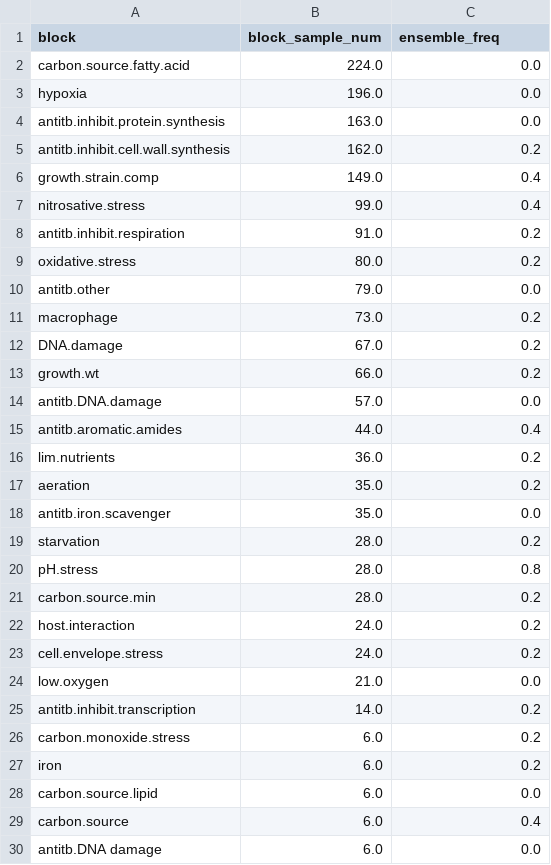
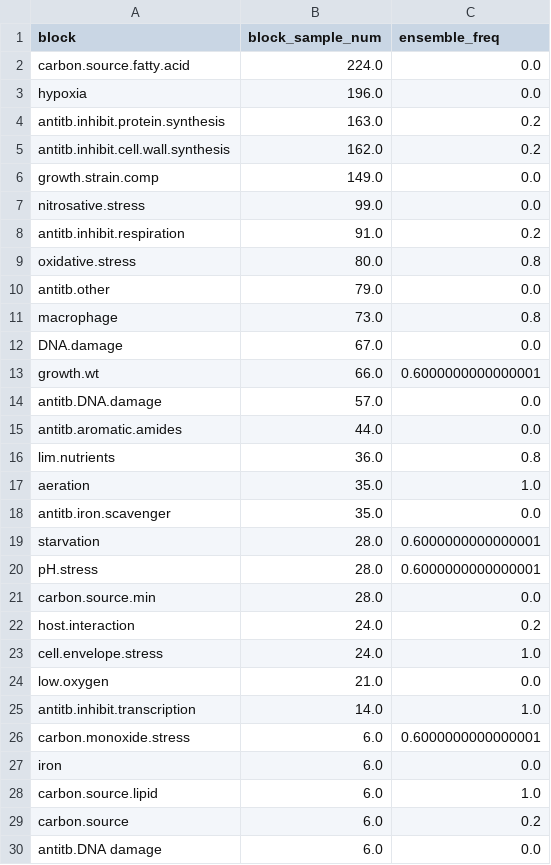
Before and after one commit to baliga-lab/egrin2-tools, a CSV file: doc/build_docs/ensembleReport_blocks.csv, drawn as a sheet; only a part is shown; the diff covers the shown part only.

```diff
--- a/doc/build_docs/ensembleReport_blocks.csv
+++ b/doc/build_docs/ensembleReport_blocks.csv
@@ -3,28 +3,28 @@ carbon.source.fatty.acid,224.0,0.0
 hypoxia,196.0,0.0
-antitb.inhibit.protein.synthesis,163.0,0.0
+antitb.inhibit.protein.synthesis,163.0,0.2
 antitb.inhibit.cell.wall.synthesis,162.0,0.2
-growth.strain.comp,149.0,0.4
-nitrosative.stress,99.0,0.4
+growth.strain.comp,149.0,0.0
+nitrosative.stress,99.0,0.0
 antitb.inhibit.respiration,91.0,0.2
-oxidative.stress,80.0,0.2
+oxidative.stress,80.0,0.8
 antitb.other,79.0,0.0
-macrophage,73.0,0.2
-DNA.damage,67.0,0.2
-growth.wt,66.0,0.2
+macrophage,73.0,0.8
+DNA.damage,67.0,0.0
+growth.wt,66.0,0.6000000000000001
 antitb.DNA.damage,57.0,0.0
-antitb.aromatic.amides,44.0,0.4
-lim.nutrients,36.0,0.2
-aeration,35.0,0.2
+antitb.aromatic.amides,44.0,0.0
+lim.nutrients,36.0,0.8
+aeration,35.0,1.0
 antitb.iron.scavenger,35.0,0.0
-starvation,28.0,0.2
-pH.stress,28.0,0.8
-carbon.source.min,28.0,0.2
+starvation,28.0,0.6000000000000001
+pH.stress,28.0,0.6000000000000001
+carbon.source.min,28.0,0.0
 host.interaction,24.0,0.2
-cell.envelope.stress,24.0,0.2
+cell.envelope.stress,24.0,1.0
 low.oxygen,21.0,0.0
-antitb.inhibit.transcription,14.0,0.2
-carbon.monoxide.stress,6.0,0.2
-iron,6.0,0.2
-carbon.source.lipid,6.0,0.0
-carbon.source,6.0,0.4
+antitb.inhibit.transcription,14.0,1.0
+carbon.monoxide.stress,6.0,0.6000000000000001
+iron,6.0,0.0
+carbon.source.lipid,6.0,1.0
+carbon.source,6.0,0.2
 antitb.DNA damage,6.0,0.0
```
Also changed, not shown: 3 edited cells elsewhere in this file, doc/build_docs/ensembleReport_cols.csv, doc/build_docs/ensembleReport_exclusionBlocks.csv, 15 other files.
